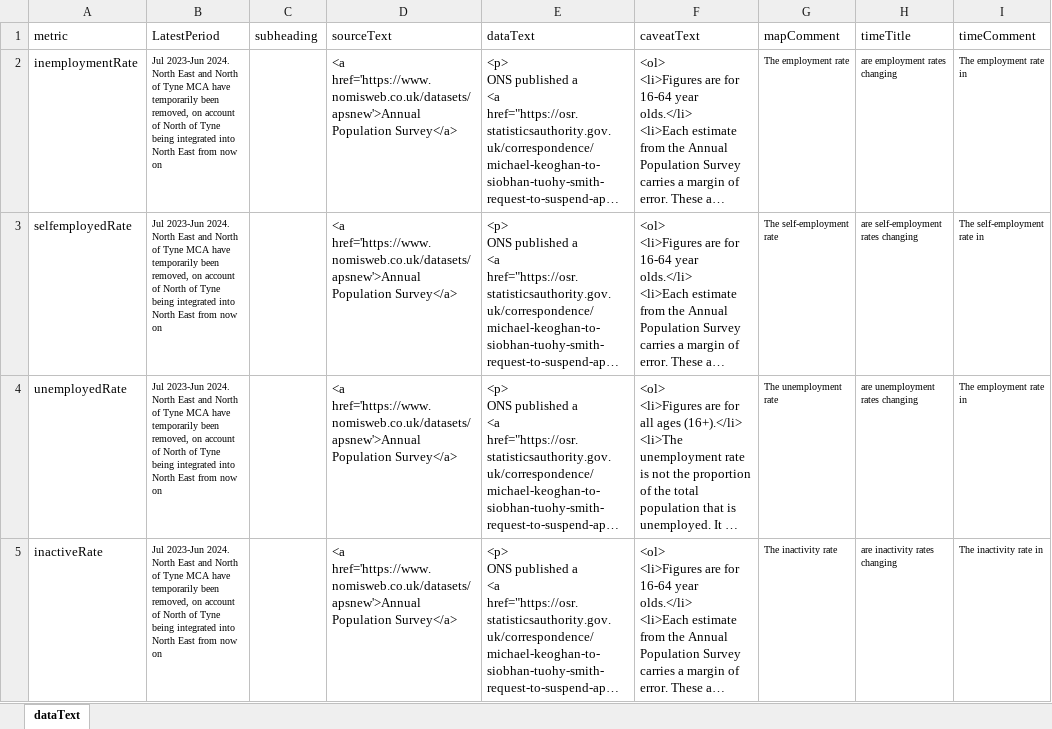
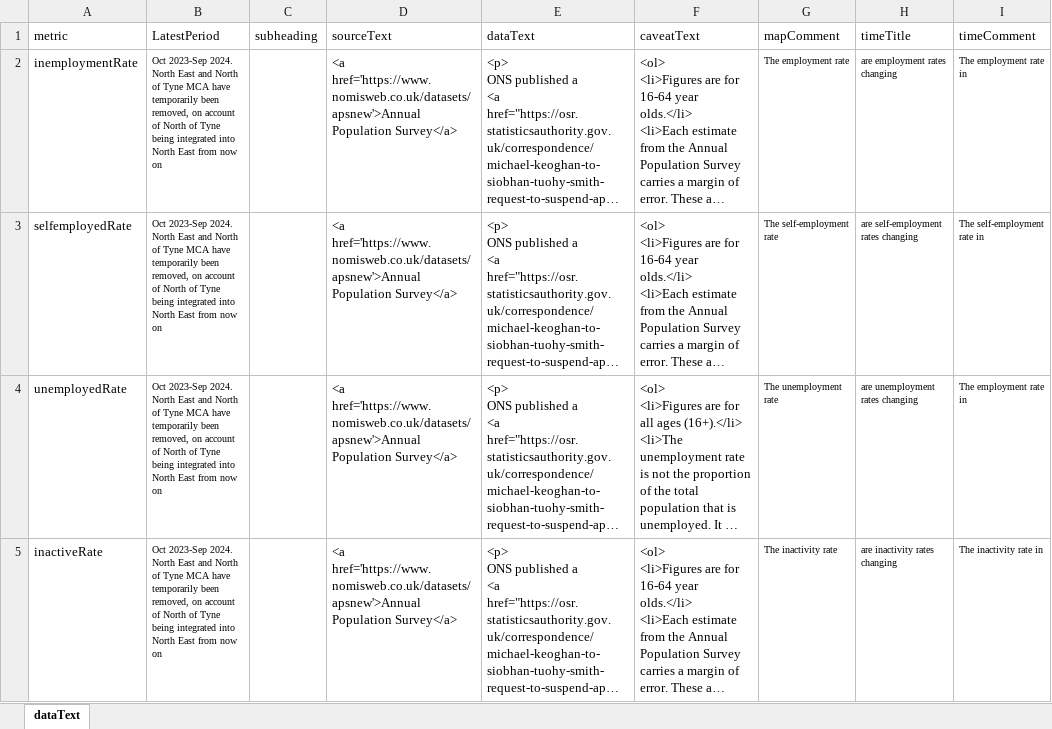
Before and after one commit to dfe-analytical-services/lsip_dashboard, an Excel workbook: Data/3-2_dataText/dataText.xlsx, sheet dataText, drawn as a sheet; only a part is shown; long unchanged cells end in …; values as stored, in another font and other column widths than the file's, no borders; the diff covers the shown part only; the diff names each change by its address in the sheet, - before the commit and + after, or states it on an @@ line.

Commit message:
Update APS employment data: rerun extract nomis file to bring in new data update data text update version control

```diff
--- a/Data/3-2_dataText/dataText.xlsx (sheet dataText)
+++ b/Data/3-2_dataText/dataText.xlsx (sheet dataText)
-B2:B5 (LatestPeriod): Jul 2023-Jun 2024. North…
+B2:B5 (LatestPeriod): Oct 2023-Sep 2024. North…
```
Also changed, not shown: 4 edited cells elsewhere in this sheet, Data/3-1_DataTable/DataTable.xlsx, 17 other files.
